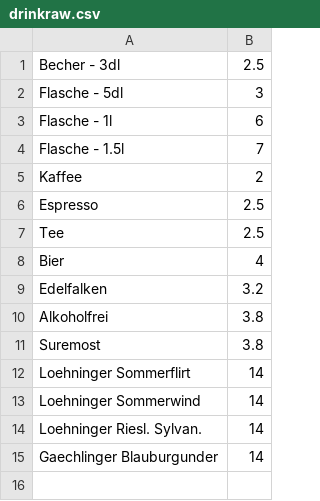
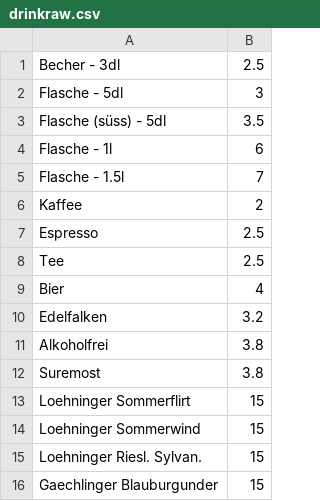
Before and after one commit to kingbashcode/Booking_System, a CSV file: app/src/main/res/raw/drinkraw.csv, drawn as a sheet.

```diff
--- a/app/src/main/res/raw/drinkraw.csv
+++ b/app/src/main/res/raw/drinkraw.csv
@@ -2,2 +2,3 @@ Becher - 3dl,2.5
 Flasche - 5dl,3
+Flasche (süss) - 5dl, 3.5
 Flasche - 1l,6
@@ -11,5 +12,5 @@ Alkoholfrei,3.8
 Suremost,3.8
-Loehninger Sommerflirt,14
-Loehninger Sommerwind,14
-Loehninger Riesl. Sylvan.,14
-Gaechlinger Blauburgunder,14
+Loehninger Sommerflirt,15
+Loehninger Sommerwind,15
+Loehninger Riesl. Sylvan.,15
+Gaechlinger Blauburgunder,15
```
Also changed, not shown: 1 other file.
